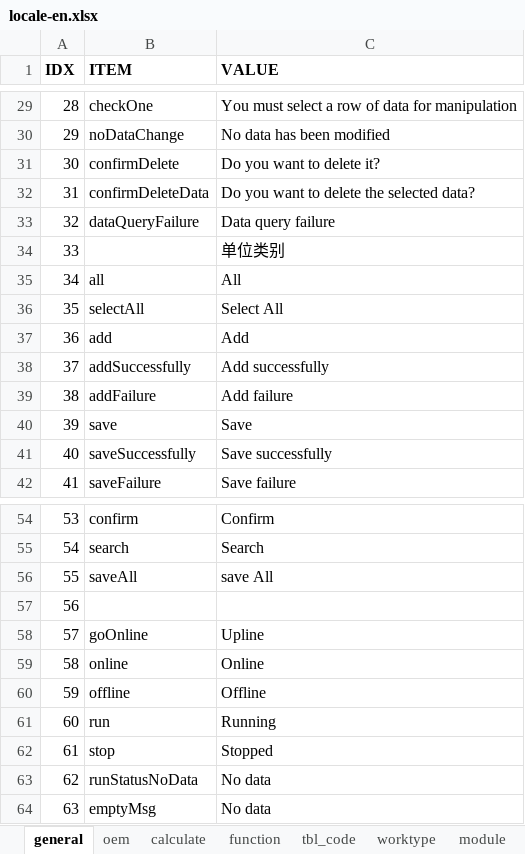
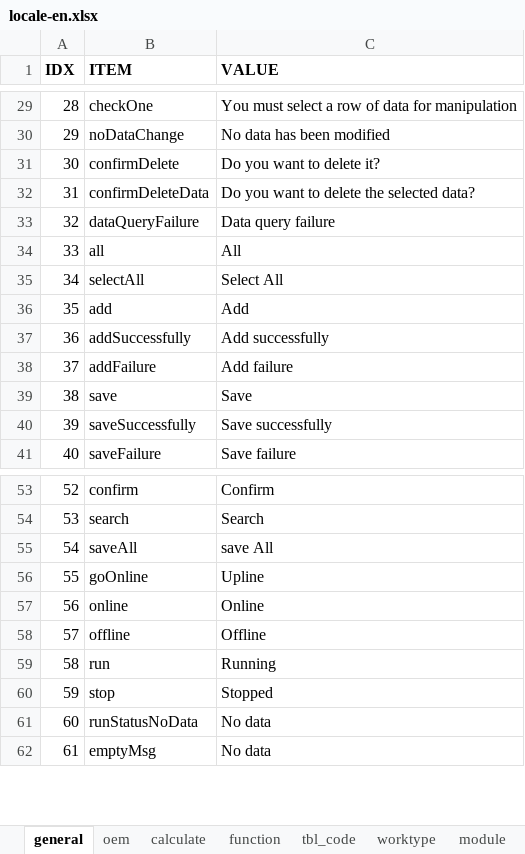
Before and after one commit to cosog/ap, an Excel workbook: WebRoot/oem/cnpc/locale/locale-en.xlsx, sheet general, drawn as a sheet; only a part is shown, gaps mark what is left out; values as stored, in another font and other column widths than the file's, no borders; removed rows and columns are numbered as before the commit, all else as after; the diff names each change by its address in the sheet, - before the commit and + after, or states it on an @@ line.

```diff
--- a/WebRoot/oem/cnpc/locale/locale-en.xlsx (sheet general)
+++ b/WebRoot/oem/cnpc/locale/locale-en.xlsx (sheet general)
-row 34: 33 |  | 单位类别
@@ column A (IDX) renumbered from row 34 down @@
-row 57: 56
```
Also changed, not shown: WebRoot/oem/cnpc/locale/locale-ru.xlsx, WebRoot/oem/cnpc/locale/locale-zh_CN.xlsx.
